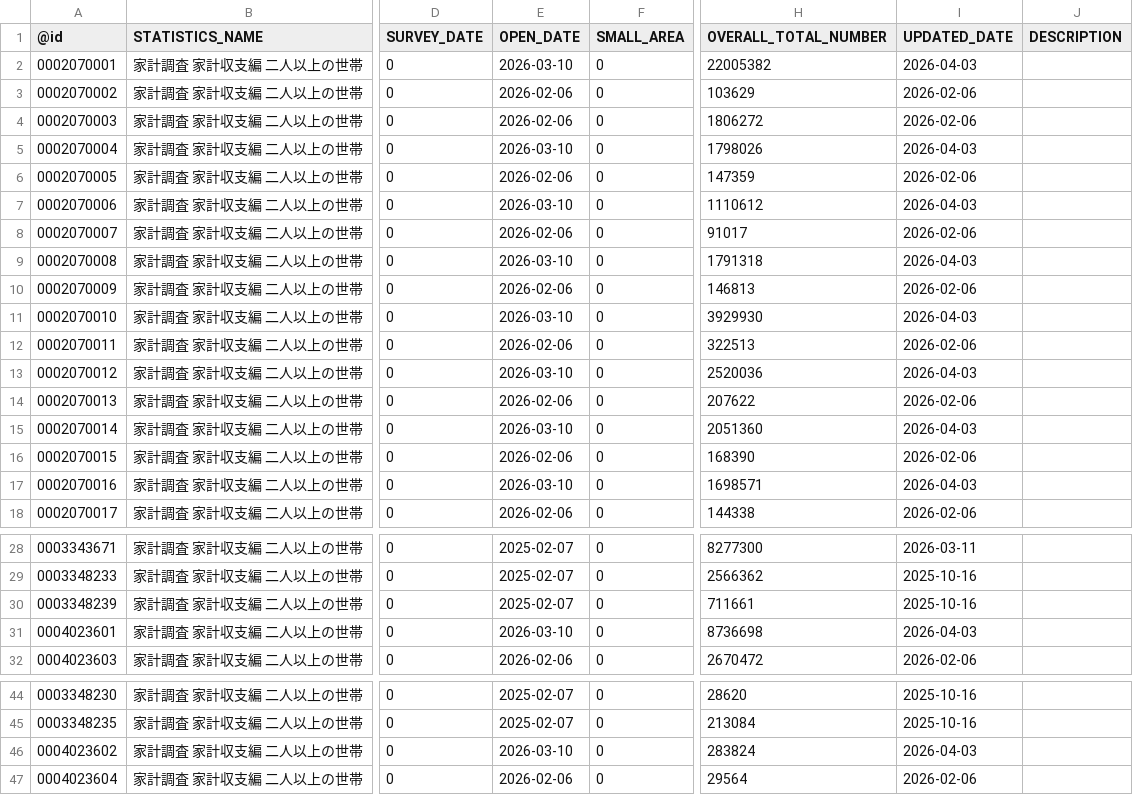
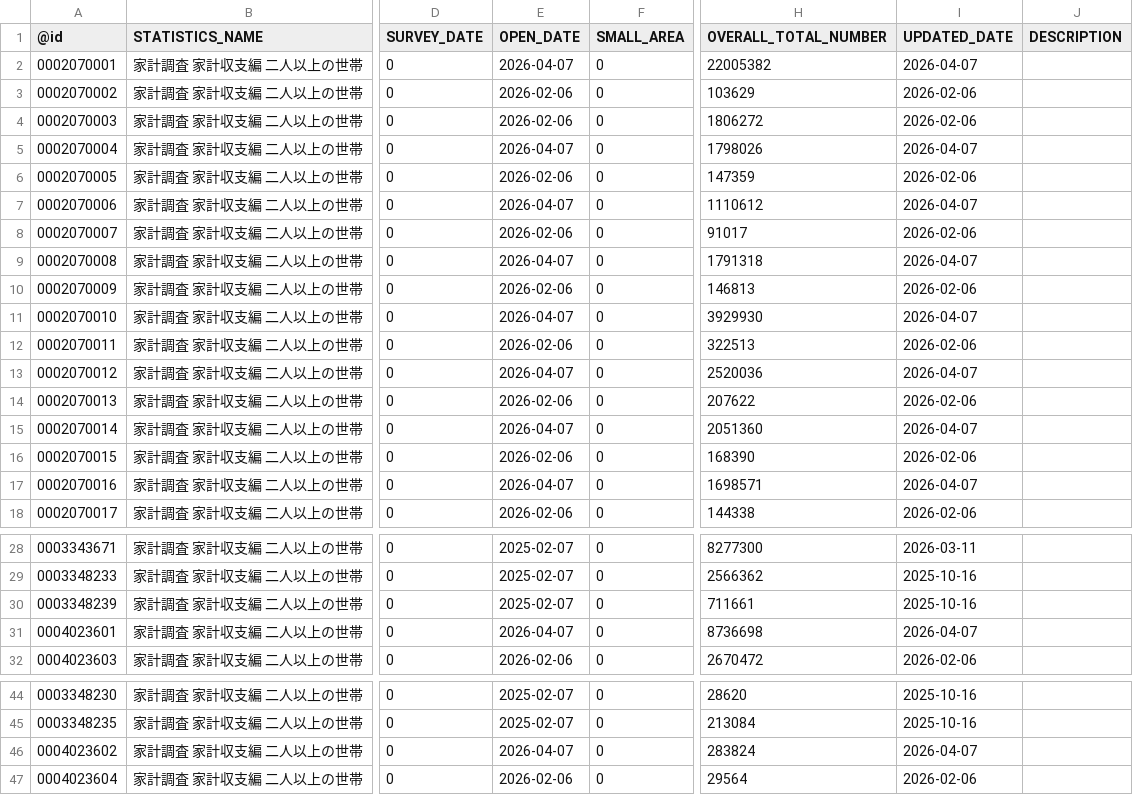
Before and after one commit to tsutomu-nagano/estat-RAPIDS, a CSV file: app/resource/datalist.csv, drawn as a sheet; only a part is shown, gaps mark what is left out; the diff names each change by its address in the sheet, - before the commit and + after, or states it on an @@ line.

```diff
--- a/app/resource/datalist.csv
+++ b/app/resource/datalist.csv
-E2 (OPEN_DATE): 2026-03-10
+E2 (OPEN_DATE): 2026-04-07
-I2 (UPDATED_DATE): 2026-04-03
+I2 (UPDATED_DATE): 2026-04-07
-E5 (OPEN_DATE): 2026-03-10
+E5 (OPEN_DATE): 2026-04-07
-I5 (UPDATED_DATE): 2026-04-03
+I5 (UPDATED_DATE): 2026-04-07
-E7 (OPEN_DATE): 2026-03-10
+E7 (OPEN_DATE): 2026-04-07
-I7 (UPDATED_DATE): 2026-04-03
+I7 (UPDATED_DATE): 2026-04-07
-E9 (OPEN_DATE): 2026-03-10
+E9 (OPEN_DATE): 2026-04-07
-I9 (UPDATED_DATE): 2026-04-03
+I9 (UPDATED_DATE): 2026-04-07
-E11 (OPEN_DATE): 2026-03-10
+E11 (OPEN_DATE): 2026-04-07
-I11 (UPDATED_DATE): 2026-04-03
+I11 (UPDATED_DATE): 2026-04-07
-E13 (OPEN_DATE): 2026-03-10
+E13 (OPEN_DATE): 2026-04-07
-I13 (UPDATED_DATE): 2026-04-03
+I13 (UPDATED_DATE): 2026-04-07
-E15 (OPEN_DATE): 2026-03-10
+E15 (OPEN_DATE): 2026-04-07
-I15 (UPDATED_DATE): 2026-04-03
+I15 (UPDATED_DATE): 2026-04-07
-E17 (OPEN_DATE): 2026-03-10
+E17 (OPEN_DATE): 2026-04-07
-I17 (UPDATED_DATE): 2026-04-03
+I17 (UPDATED_DATE): 2026-04-07
-E31 (OPEN_DATE): 2026-03-10
+E31 (OPEN_DATE): 2026-04-07
-I31 (UPDATED_DATE): 2026-04-03
+I31 (UPDATED_DATE): 2026-04-07
-E46 (OPEN_DATE): 2026-03-10
+E46 (OPEN_DATE): 2026-04-07
-I46 (UPDATED_DATE): 2026-04-03
+I46 (UPDATED_DATE): 2026-04-07
```
